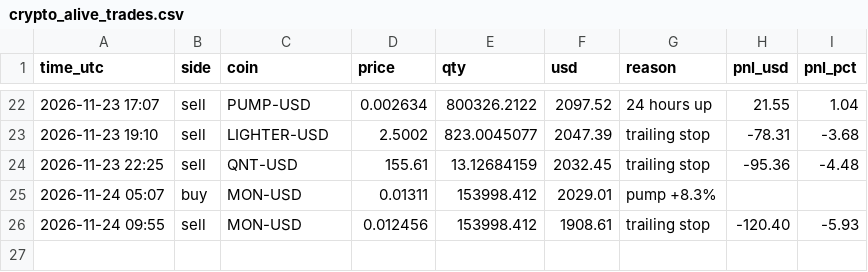
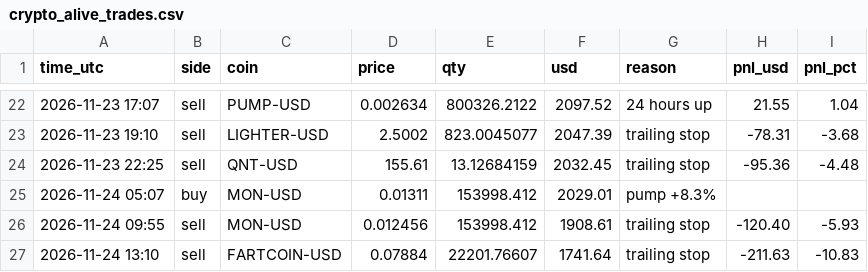
Before and after one commit to Tuvshee555/ai-trader, a CSV file: trader/engine/crypto_alive_trades.csv, drawn as a sheet; only a part is shown, gaps mark what is left out.

```diff
--- a/trader/engine/crypto_alive_trades.csv
+++ b/trader/engine/crypto_alive_trades.csv
@@ -26 +26,2 @@ time_utc,side,coin,price,qty,usd,reason,pnl_usd,pnl_pct
 2026-11-24 09:55,sell,MON-USD,0.012456,153998.412,1908.61,trailing stop,-120.40,-5.93
+2026-11-24 13:10,sell,FARTCOIN-USD,0.07884,22201.76607,1741.64,trailing stop,-211.63,-10.83
```
Also changed, not shown: trader/engine/crypto_trades.csv, 3 other files.
